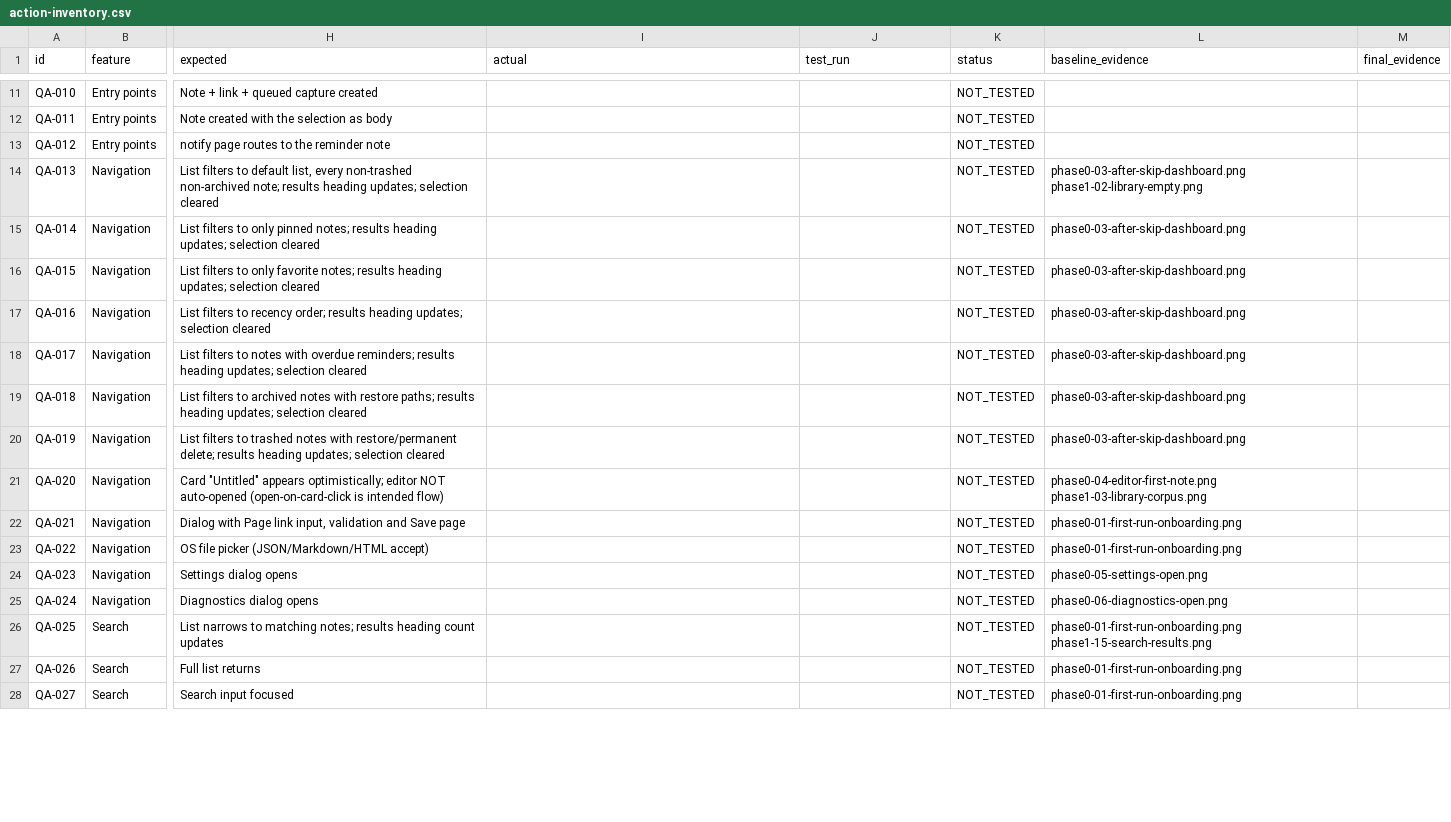
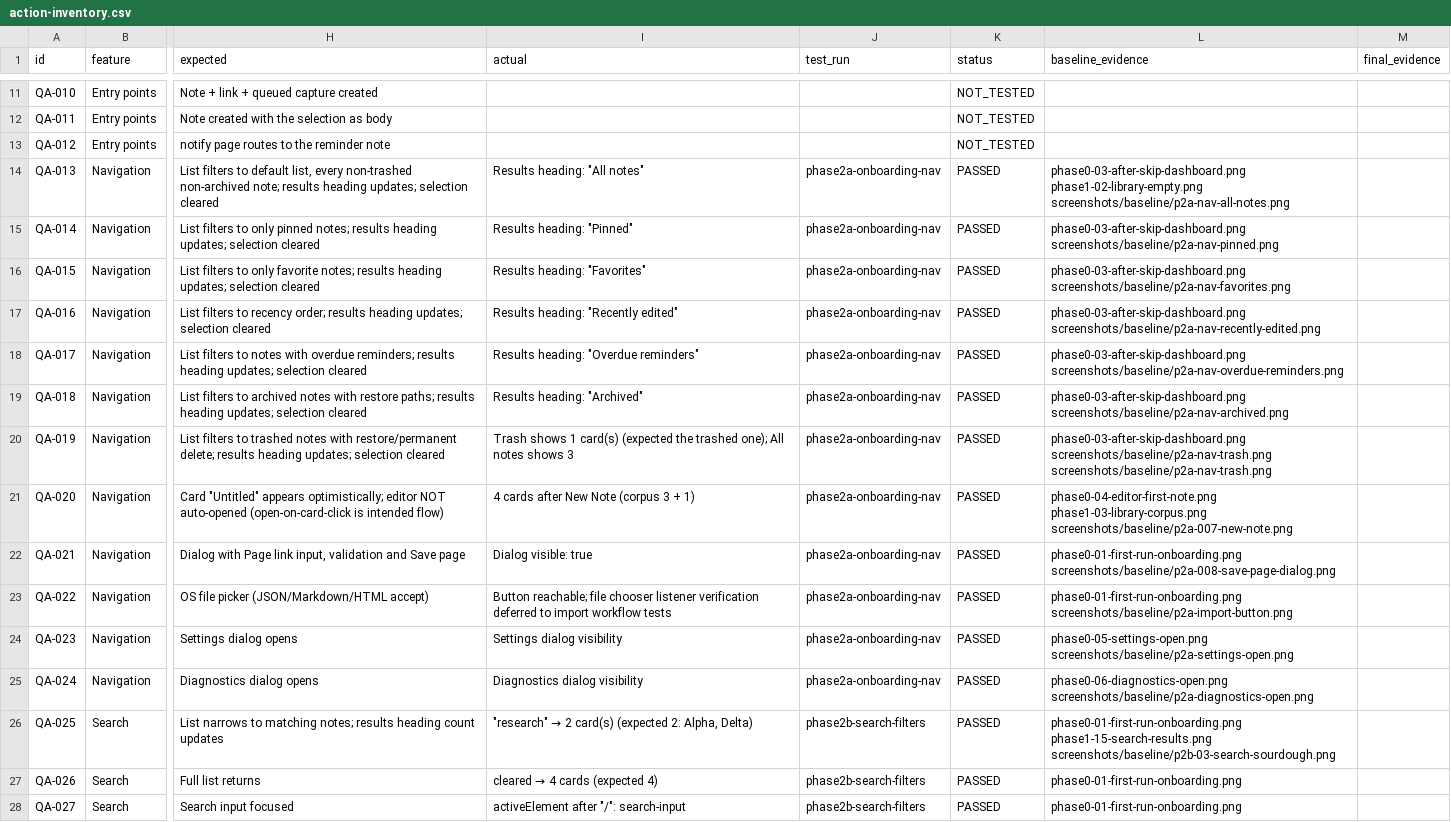
Before and after one commit to kimpearce888/local-notes-web-archive, a CSV file: artifacts/human-qa/action-inventory.csv, drawn as a sheet; only a part is shown, gaps mark what is left out; the diff covers the shown part only; the diff names each change by its address in the sheet, - before the commit and + after, or states it on an @@ line.

Commit message:
fix(search): QA-D01 + QA-D02 — exclusion-only queries and inline syntax errors (human QA phase 2 findings): a lone -term now narrows the full corpus instead of silently returning nothing (engine.ts: initialize the candidate set from the index when only exclusions exist; honest 'no searchable terms' error for degenerate queries); invalid query syntax now surfaces as an inline role=status notice per FR-SEARCH-04 (store.queryErrors + controller render + styles) instead of being dropped by the dashboard; 5 regression tests (3 engine + 2 real-channel controller); defect ledger + fix log + phase evidence (52/206 actions PASSED so far); full gates 901/901, tsc both configs, eslint clean; both fixes re-verified through the real UI against the rebuilt dist (final evidence captured)

```diff
--- a/artifacts/human-qa/action-inventory.csv
+++ b/artifacts/human-qa/action-inventory.csv
-I14 (actual): (empty)
+I14 (actual): Results heading: "All notes"
-J14:J25 (test_run): (empty)
+J14:J25 (test_run): phase2a-onboarding-nav
-K14:K28 (status): NOT_TESTED
+K14:K28 (status): PASSED
-L14 (baseline_evidence): phase0-03-after-skip-dashboard.png phase1-02-library-empty.png
+L14 (baseline_evidence): phase0-03-after-skip-dashboard.png phase1-02-library-empty.png screenshots/baseline/p2a-nav-all-notes.png
-I15 (actual): (empty)
+I15 (actual): Results heading: "Pinned"
-L15 (baseline_evidence): phase0-03-after-skip-dashboard.png
+L15 (baseline_evidence): phase0-03-after-skip-dashboard.png screenshots/baseline/p2a-nav-pinned.png
-I16 (actual): (empty)
+I16 (actual): Results heading: "Favorites"
-L16 (baseline_evidence): phase0-03-after-skip-dashboard.png
+L16 (baseline_evidence): phase0-03-after-skip-dashboard.png screenshots/baseline/p2a-nav-favorites.png
-I17 (actual): (empty)
+I17 (actual): Results heading: "Recently edited"
-L17 (baseline_evidence): phase0-03-after-skip-dashboard.png
+L17 (baseline_evidence): phase0-03-after-skip-dashboard.png screenshots/baseline/p2a-nav-recently-edited.png
-I18 (actual): (empty)
+I18 (actual): Results heading: "Overdue reminders"
-L18 (baseline_evidence): phase0-03-after-skip-dashboard.png
+L18 (baseline_evidence): phase0-03-after-skip-dashboard.png screenshots/baseline/p2a-nav-overdue-reminders.png
-I19 (actual): (empty)
+I19 (actual): Results heading: "Archived"
-L19 (baseline_evidence): phase0-03-after-skip-dashboard.png
+L19 (baseline_evidence): phase0-03-after-skip-dashboard.png screenshots/baseline/p2a-nav-archived.png
-I20 (actual): (empty)
+I20 (actual): Trash shows 1 card(s) (expected the trashed one); All notes shows 3
-L20 (baseline_evidence): phase0-03-after-skip-dashboard.png
+L20 (baseline_evidence): phase0-03-after-skip-dashboard.png screenshots/baseline/p2a-nav-trash.png screenshots/baseline/p2a-nav-trash.png
-I21 (actual): (empty)
+I21 (actual): 4 cards after New Note (corpus 3 + 1)
-L21 (baseline_evidence): phase0-04-editor-first-note.png phase1-03-library-corpus.png
+L21 (baseline_evidence): phase0-04-editor-first-note.png phase1-03-library-corpus.png screenshots/baseline/p2a-007-new-note.png
-I22 (actual): (empty)
+I22 (actual): Dialog visible: true
-L22 (baseline_evidence): phase0-01-first-run-onboarding.png
+L22 (baseline_evidence): phase0-01-first-run-onboarding.png screenshots/baseline/p2a-008-save-page-dialog.png
-I23 (actual): (empty)
+I23 (actual): Button reachable; file chooser listener verification deferred to import workflow tests
-L23 (baseline_evidence): phase0-01-first-run-onboarding.png
+L23 (baseline_evidence): phase0-01-first-run-onboarding.png screenshots/baseline/p2a-import-button.png
-I24 (actual): (empty)
+I24 (actual): Settings dialog visibility
-L24 (baseline_evidence): phase0-05-settings-open.png
+L24 (baseline_evidence): phase0-05-settings-open.png screenshots/baseline/p2a-settings-open.png
-I25 (actual): (empty)
+I25 (actual): Diagnostics dialog visibility
-L25 (baseline_evidence): phase0-06-diagnostics-open.png
+L25 (baseline_evidence): phase0-06-diagnostics-open.png screenshots/baseline/p2a-diagnostics-open.png
@@ I26 (actual): (empty) → "research" → 2 card(s) (expected 2: Alpha, Delta) @@
-J26:J28 (test_run): (empty)
+J26:J28 (test_run): phase2b-search-filters
-L26 (baseline_evidence): phase0-01-first-run-onboarding.png phase1-15-search-results.png
+L26 (baseline_evidence): phase0-01-first-run-onboarding.png phase1-15-search-results.png screenshots/baseline/p2b-03-search-sourdough.png
@@ I27 (actual): (empty) → cleared → 4 cards (expected 4) @@
-I28 (actual): (empty)
+I28 (actual): activeElement after "/": search-input
```
Also changed, not shown: 130 edited cells elsewhere in this file, 37 other files.
